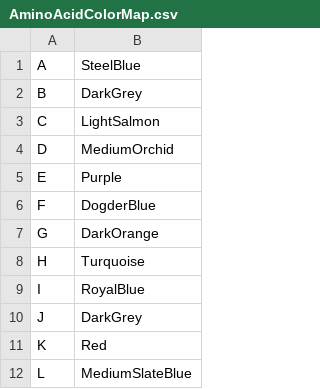
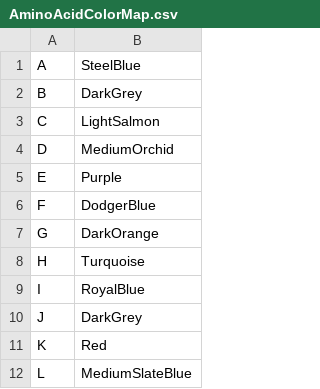
Before and after one commit to MartinGuehmann/PhylogenyPipeline, a CSV file: AminoAcidColorMap.csv, drawn as a sheet; only a part is shown.

```diff
--- a/AminoAcidColorMap.csv
+++ b/AminoAcidColorMap.csv
@@ -5,3 +5,3 @@ D	MediumOrchid
 E	Purple
-F	DogderBlue
+F	DodgerBlue
 G	DarkOrange
```
Also changed, not shown: 1 other file.
